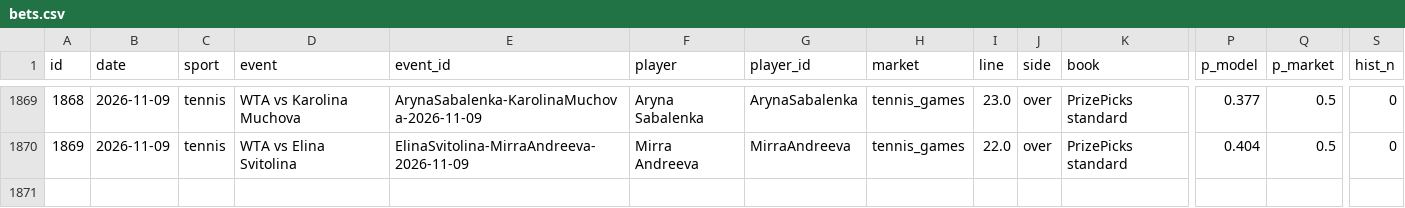
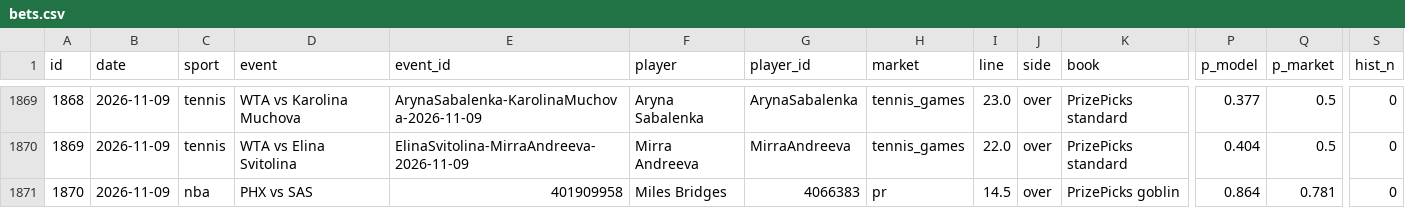
Before and after one commit to ericc112/test, a CSV file: betting/data/bets.csv, drawn as a sheet; only a part is shown, gaps mark what is left out; rows hold the shown columns only; the diff names each change by its address in the sheet, - before the commit and + after, or states it on an @@ line.

```diff
--- a/betting/data/bets.csv
+++ b/betting/data/bets.csv
+row 1871: 1870 | 2026-11-09 | nba | PHX vs SAS | 401909958 | Miles Bridges | 4066383 | pr | 14.5 | over | PrizePicks goblin | 0.864 | 0.781 | 0
```
Also changed, not shown: 2 other files.
